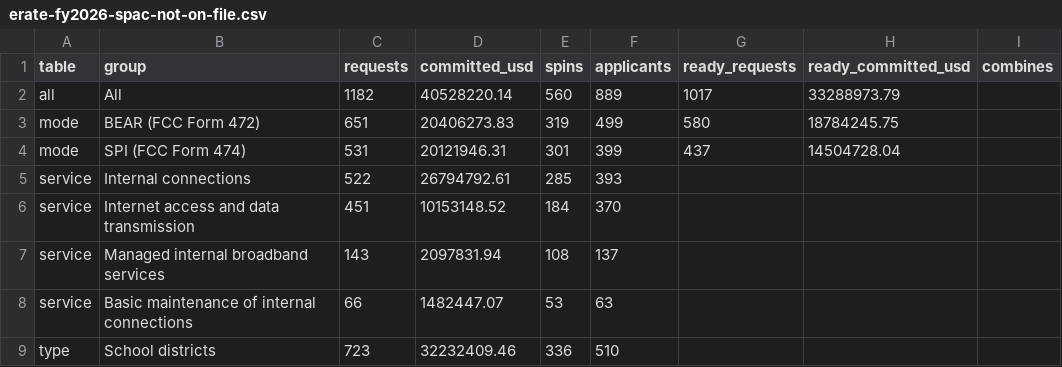
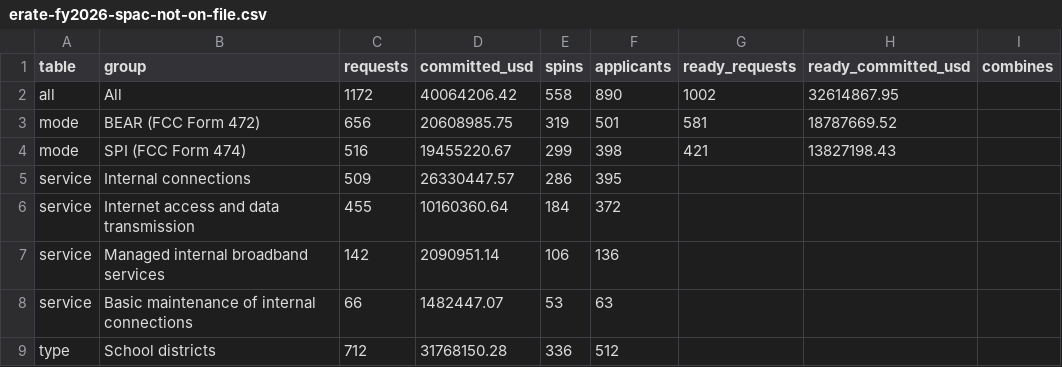
Before and after one commit to connor-henderson/agent-biz-site, a CSV file: erate-spac/erate-fy2026-spac-not-on-file.csv, drawn as a sheet; only a part is shown; the diff covers the shown part only.

```diff
--- a/erate-spac/erate-fy2026-spac-not-on-file.csv
+++ b/erate-spac/erate-fy2026-spac-not-on-file.csv
@@ -1,9 +1,9 @@
 table,group,requests,committed_usd,spins,applicants,ready_requests,ready_committed_usd,combines
-all,All,1182,40528220.14,560,889,1017,33288973.79,
-mode,BEAR (FCC Form 472),651,20406273.83,319,499,580,18784245.75,
-mode,SPI (FCC Form 474),531,20121946.31,301,399,437,14504728.04,
-service,Internal connections,522,26794792.61,285,393,,,
-service,Internet access and data transmission,451,10153148.52,184,370,,,
-service,Managed internal broadband services,143,2097831.94,108,137,,,
+all,All,1172,40064206.42,558,890,1002,32614867.95,
+mode,BEAR (FCC Form 472),656,20608985.75,319,501,581,18787669.52,
+mode,SPI (FCC Form 474),516,19455220.67,299,398,421,13827198.43,
+service,Internal connections,509,26330447.57,286,395,,,
+service,Internet access and data transmission,455,10160360.64,184,372,,,
+service,Managed internal broadband services,142,2090951.14,106,136,,,
 service,Basic maintenance of internal connections,66,1482447.07,53,63,,,
-type,School districts,723,32232409.46,336,510,,,
+type,School districts,712,31768150.28,336,512,,,
```
Also changed, not shown: 37 edited cells elsewhere in this file, 4 other files.
